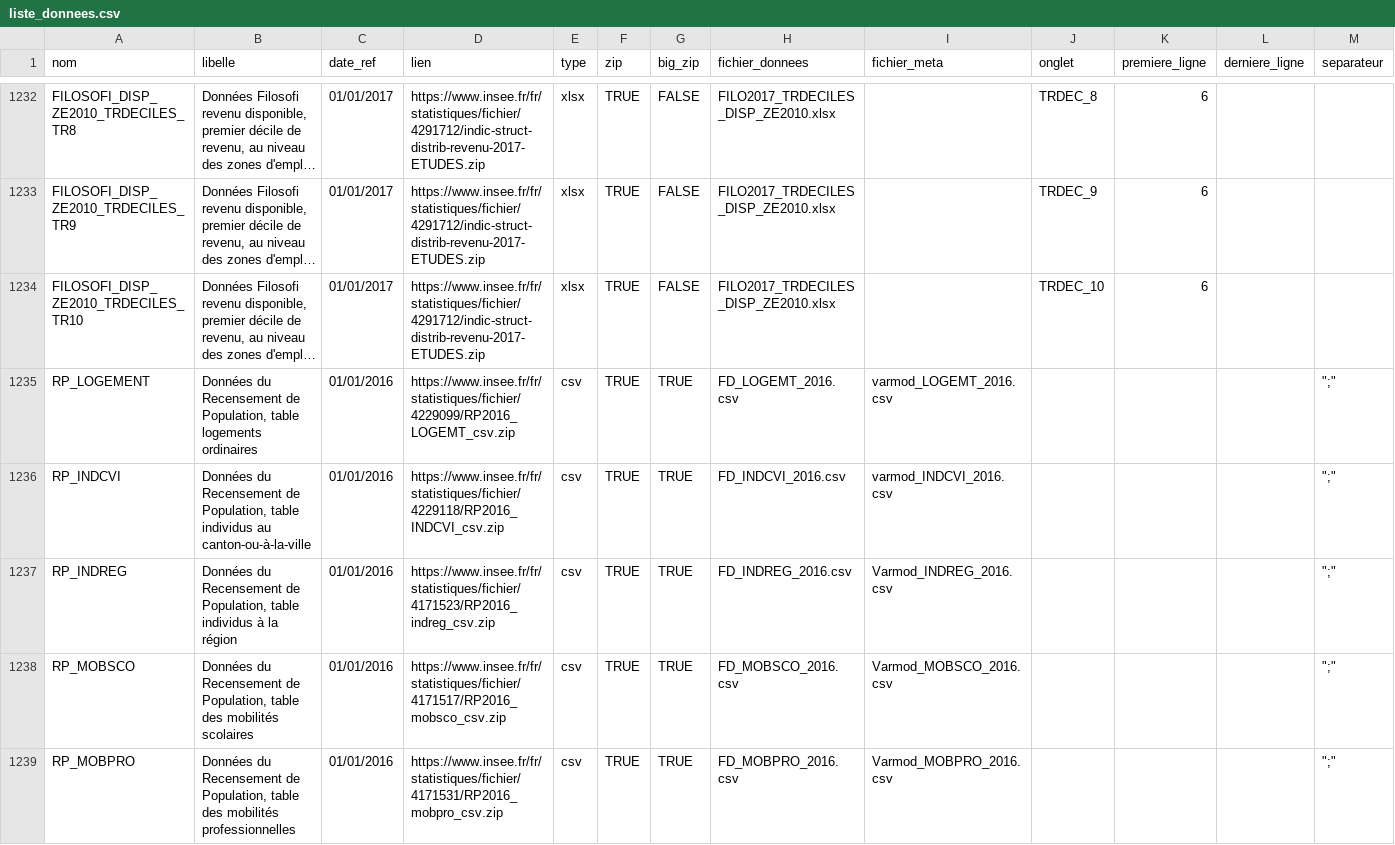
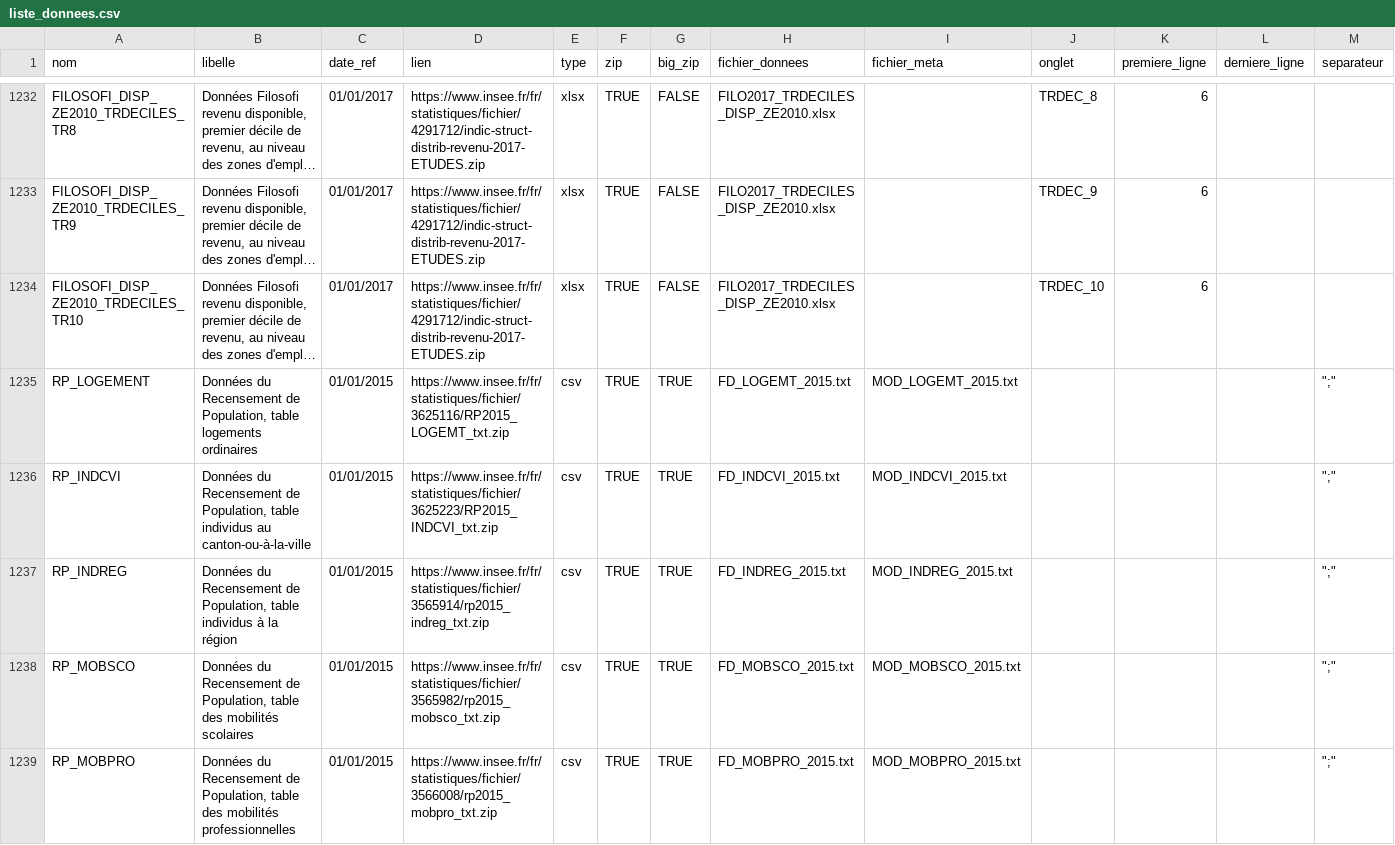
Before and after one commit to InseeFrLab/DoReMIFaSol, a CSV file: data-raw/liste_donnees.csv, drawn as a sheet; only a part is shown, gaps mark what is left out; the shorter side is filled out with more unchanged rows; long unchanged cells end in …; rows hold the shown columns only; the diff covers the shown part only; the diff names each change by its address in the sheet, - before the commit and + after, or states it on an @@ line.

Commit message:
Données RP 2015

```diff
--- a/data-raw/liste_donnees.csv
+++ b/data-raw/liste_donnees.csv
+row 1235: RP_LOGEMENT | Données du Recensement de Population, table logements ordinaires | 01/01/2015 | https://www.insee.fr/fr/statistiques/fichier/3625116/RP2015_LOGEMT_txt.zip | csv | TRUE | TRUE | FD_LOGEMT_2015.txt | MOD_LOGEMT_2015.txt |  |  |  | ";"
+row 1236: RP_INDCVI | Données du Recensement de Population, table individus au canton-ou-à-la-ville | 01/01/2015 | https://www.insee.fr/fr/statistiques/fichier/3625223/RP2015_INDCVI_txt.zip | csv | TRUE | TRUE | FD_INDCVI_2015.txt | MOD_INDCVI_2015.txt |  |  |  | ";"
+row 1237: RP_INDREG | Données du Recensement de Population, table individus à la région | 01/01/2015 | https://www.insee.fr/fr/statistiques/fichier/3565914/rp2015_indreg_txt.zip | csv | TRUE | TRUE | FD_INDREG_2015.txt | MOD_INDREG_2015.txt |  |  |  | ";"
+row 1238: RP_MOBSCO | Données du Recensement de Population, table des mobilités scolaires | 01/01/2015 | https://www.insee.fr/fr/statistiques/fichier/3565982/rp2015_mobsco_txt.zip | csv | TRUE | TRUE | FD_MOBSCO_2015.txt | MOD_MOBSCO_2015.txt |  |  |  | ";"
+row 1239: RP_MOBPRO | Données du Recensement de Population, table des mobilités professionnelles | 01/01/2015 | https://www.insee.fr/fr/statistiques/fichier/3566008/rp2015_mobpro_txt.zip | csv | TRUE | TRUE | FD_MOBPRO_2015.txt | MOD_MOBPRO_2015.txt |  |  |  | ";"
```
Also changed, not shown: 4 added rows elsewhere in this file, 2 other files.
